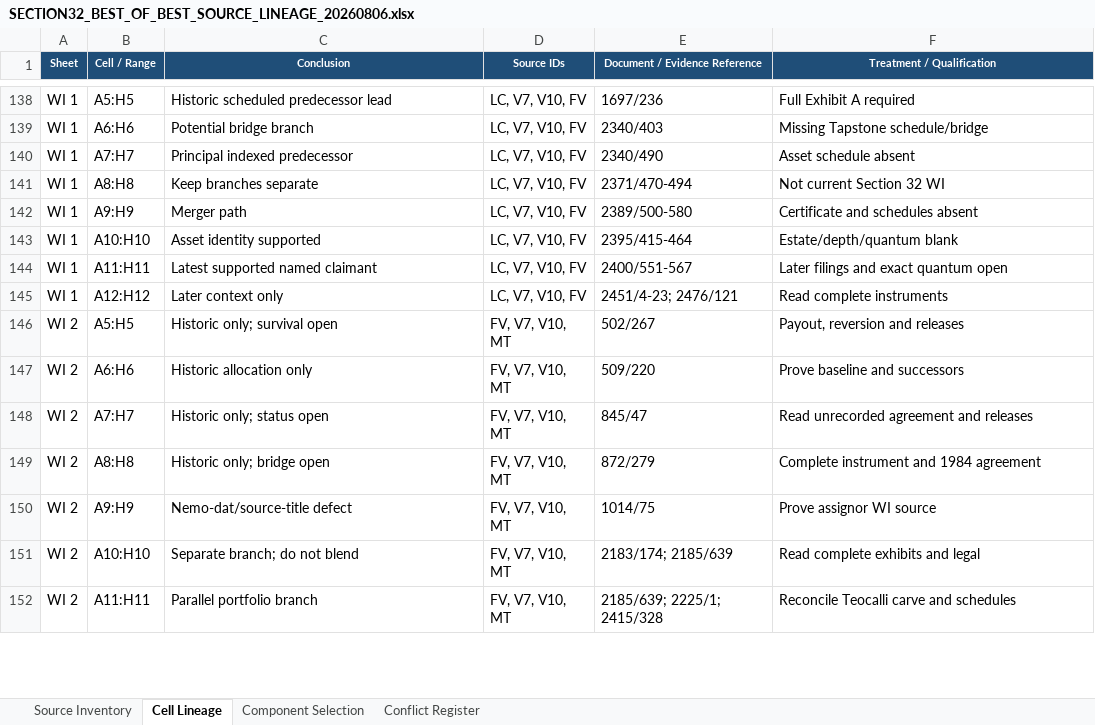
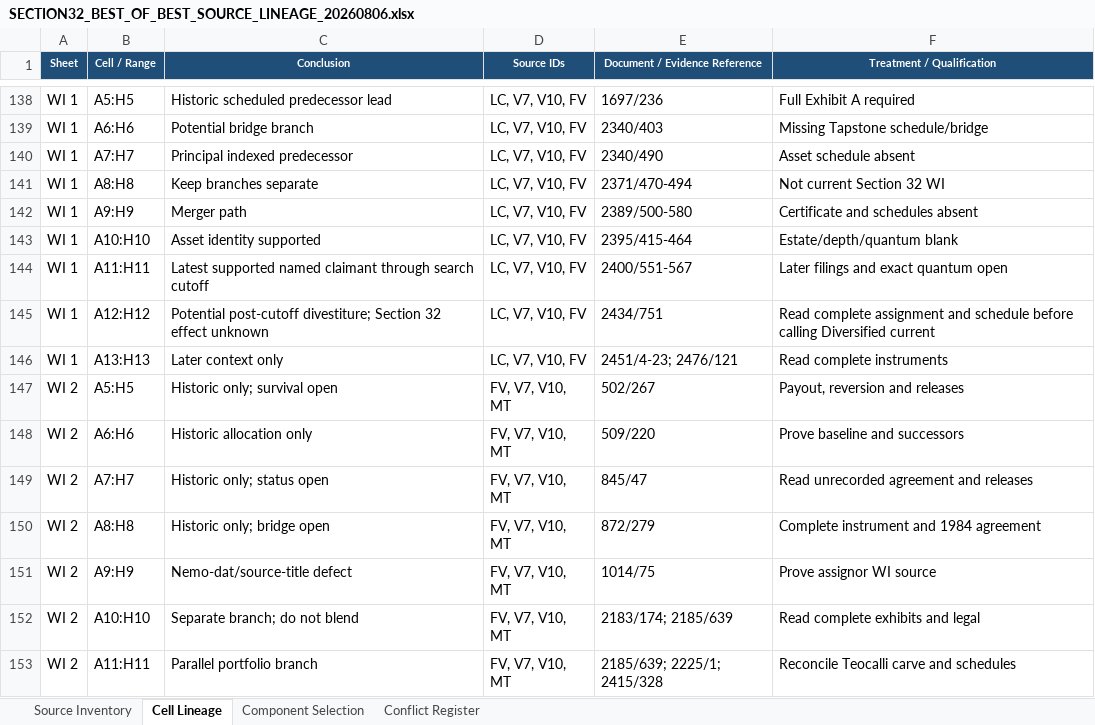
Before and after one commit to DataBossX/DataBoss, an Excel workbook: SECTION32_BEST_OF_BEST_TOURNAMENT_20260806/FINAL_CHAMPION/SECTION32_BEST_OF_BEST_SOURCE_LINEAGE_20260806.xlsx, sheet Cell Lineage, drawn as a sheet; only a part is shown, gaps mark what is left out; values as stored, in another font and other column widths than the file's, no borders; addresses are those after the commit; the diff names each change by its address in the sheet, - before the commit and + after, or states it on an @@ line.

```diff
--- a/SECTION32_BEST_OF_BEST_TOURNAMENT_20260806/FINAL_CHAMPION/SECTION32_BEST_OF_BEST_SOURCE_LINEAGE_20260806.xlsx (sheet Cell Lineage)
+++ b/SECTION32_BEST_OF_BEST_TOURNAMENT_20260806/FINAL_CHAMPION/SECTION32_BEST_OF_BEST_SOURCE_LINEAGE_20260806.xlsx (sheet Cell Lineage)
-C144 (Conclusion): Latest supported named claimant
+C144 (Conclusion): Latest supported named claimant through search cutoff
+row 145: WI 1 | A12:H12 | Potential post-cutoff divestiture; Section 32 effect unknown | LC, V7, V10, FV | 2434/751 | Read complete assignment and schedule before calling Diversified current
-B146 (Cell / Range): A12:H12
+B146 (Cell / Range): A13:H13
```
Also changed, not shown: sheet Conflict Register, SECTION32_BEST_OF_BEST_TOURNAMENT_20260806/FINAL_CHAMPION/SECTION32_11N_25W_BECKHAM_DIVERSIFIED_BEST_OF_BEST_FINAL_20260806.xlsx, SECTION32_BEST_OF_BEST_TOURNAMENT_20260806/GPT-5-6-SOL/Section_32-11N-25W_Beckham_Co_Diversified_Cursory_Report_GPT-5-6-SOL_TOURNAMENT_20260806.xlsx, 12 other files.
